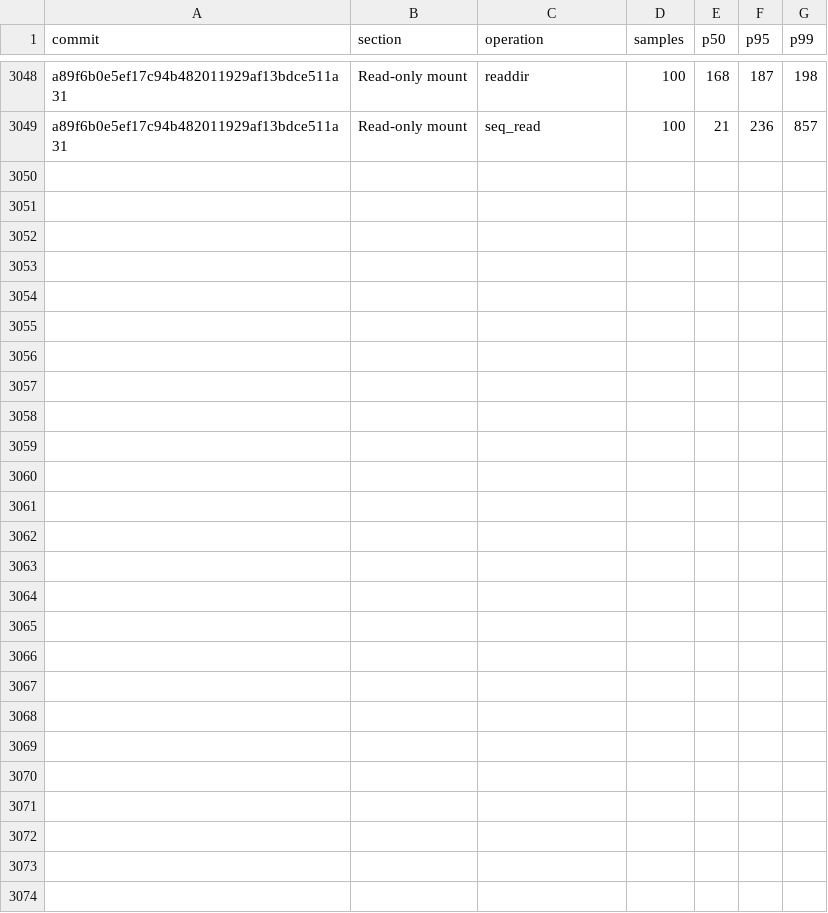
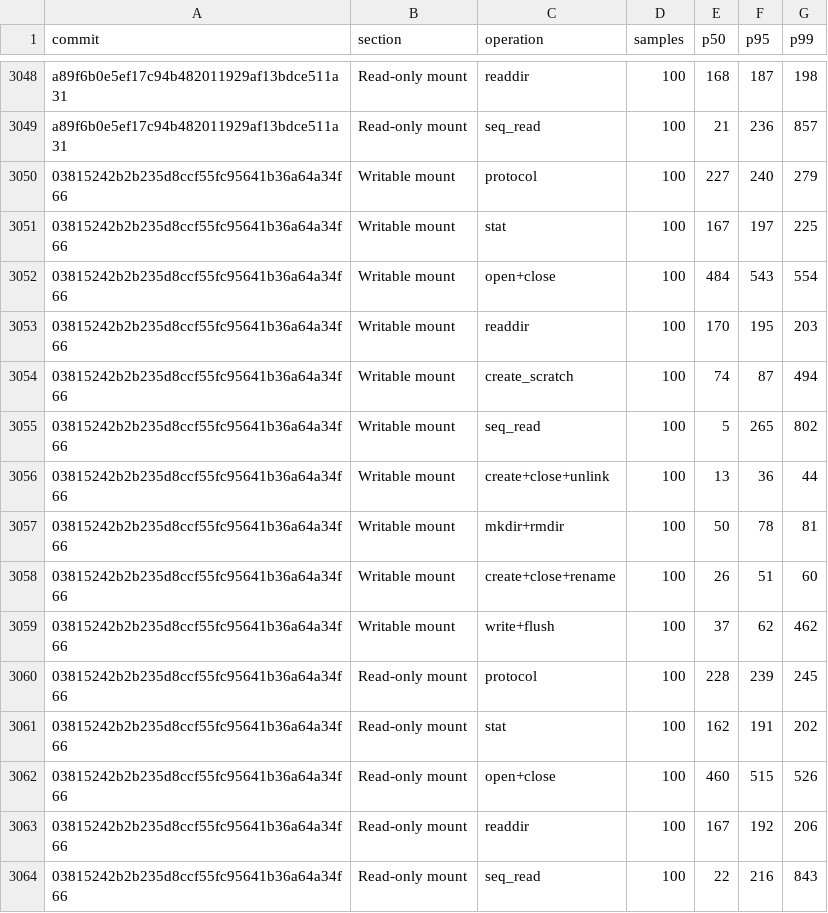
Before and after one commit to nanvix/nanvix, a CSV file: www/bench/data/linux-baremetal/nanvix_bench_vfs_bench_standalone_microvm_X64.csv, drawn as a sheet; only a part is shown, gaps mark what is left out.

```diff
--- a/www/bench/data/linux-baremetal/nanvix_bench_vfs_bench_standalone_microvm_X64.csv
+++ b/www/bench/data/linux-baremetal/nanvix_bench_vfs_bench_standalone_microvm_X64.csv
@@ -3049 +3049,16 @@ a89f6b0e5ef17c94b482011929af13bdce511a31,Read-only mount,readdir,100,168,187,198
 a89f6b0e5ef17c94b482011929af13bdce511a31,Read-only mount,seq_read,100,21,236,857
+03815242b2b235d8ccf55fc95641b36a64a34f66,Writable mount,protocol,100,227,240,279
+03815242b2b235d8ccf55fc95641b36a64a34f66,Writable mount,stat,100,167,197,225
+03815242b2b235d8ccf55fc95641b36a64a34f66,Writable mount,open+close,100,484,543,554
+03815242b2b235d8ccf55fc95641b36a64a34f66,Writable mount,readdir,100,170,195,203
+03815242b2b235d8ccf55fc95641b36a64a34f66,Writable mount,create_scratch,100,74,87,494
+03815242b2b235d8ccf55fc95641b36a64a34f66,Writable mount,seq_read,100,5,265,802
+03815242b2b235d8ccf55fc95641b36a64a34f66,Writable mount,create+close+unlink,100,13,36,44
+03815242b2b235d8ccf55fc95641b36a64a34f66,Writable mount,mkdir+rmdir,100,50,78,81
+03815242b2b235d8ccf55fc95641b36a64a34f66,Writable mount,create+close+rename,100,26,51,60
+03815242b2b235d8ccf55fc95641b36a64a34f66,Writable mount,write+flush,100,37,62,462
+03815242b2b235d8ccf55fc95641b36a64a34f66,Read-only mount,protocol,100,228,239,245
+03815242b2b235d8ccf55fc95641b36a64a34f66,Read-only mount,stat,100,162,191,202
+03815242b2b235d8ccf55fc95641b36a64a34f66,Read-only mount,open+close,100,460,515,526
+03815242b2b235d8ccf55fc95641b36a64a34f66,Read-only mount,readdir,100,167,192,206
+03815242b2b235d8ccf55fc95641b36a64a34f66,Read-only mount,seq_read,100,22,216,843
```
Also changed, not shown: www/bench/data/linux-baremetal/nanvix_bench_boot_time_standalone_microvm_X64.csv, www/bench/data/linux-baremetal/nanvix_bench_snapshot_restore_standalone_microvm_X64.csv, 5 other files.
